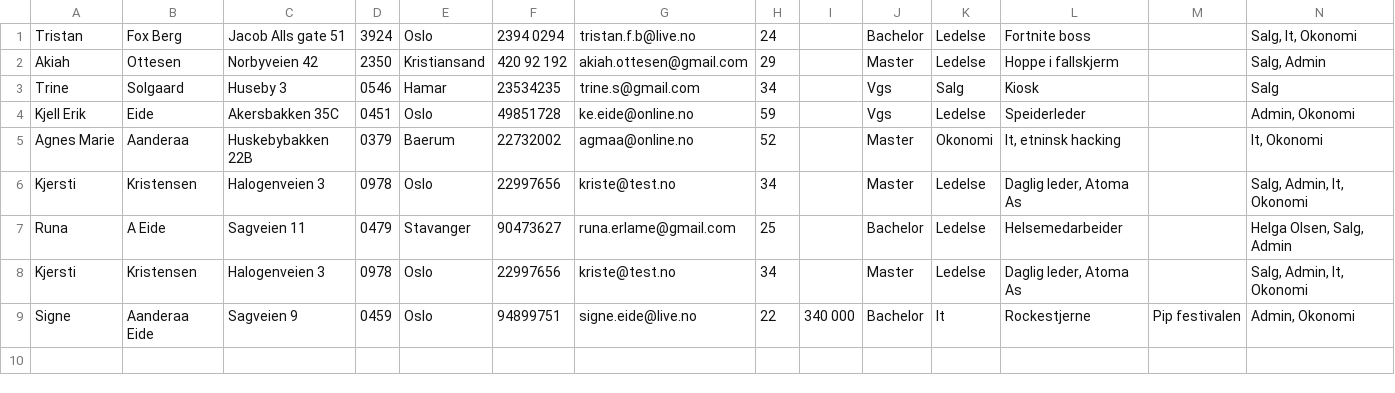
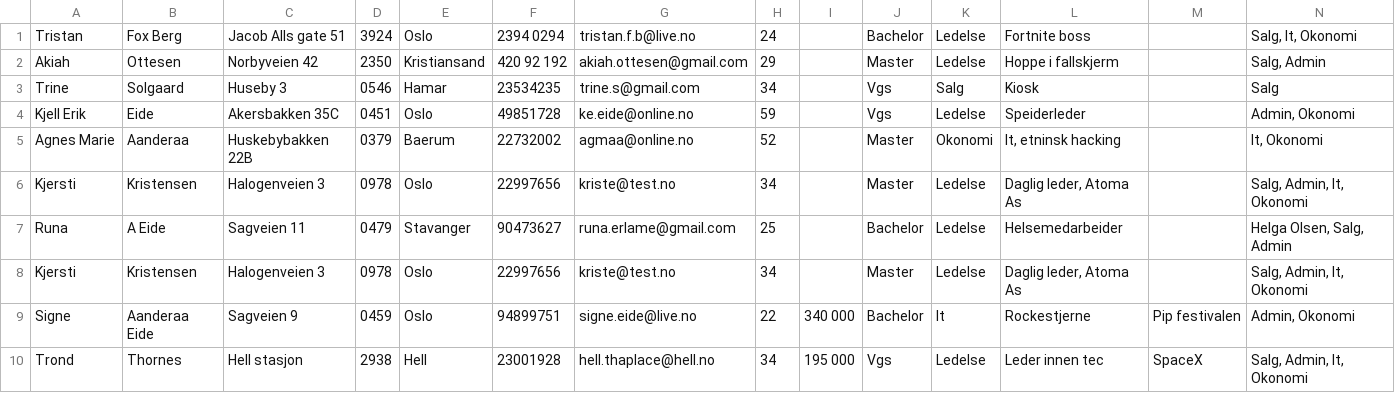
Before and after one commit to AnamaP/Semesteroppgave_PU2019, a CSV file: jobbsoker.csv, drawn as a sheet; only a part is shown; rows hold the shown columns only; the diff names each change by its address in the sheet, - before the commit and + after, or states it on an @@ line.

```diff
--- a/jobbsoker.csv
+++ b/jobbsoker.csv
+row 10: Trond | Thornes | Hell stasjon | 2938 | Hell | 23001928 | hell.thaplace@hell.no | 34 | 195 000 | Vgs | Ledelse | Leder innen tec | SpaceX | Salg, Admin, It, Okonomi
```
Also changed, not shown: 3 other files.
